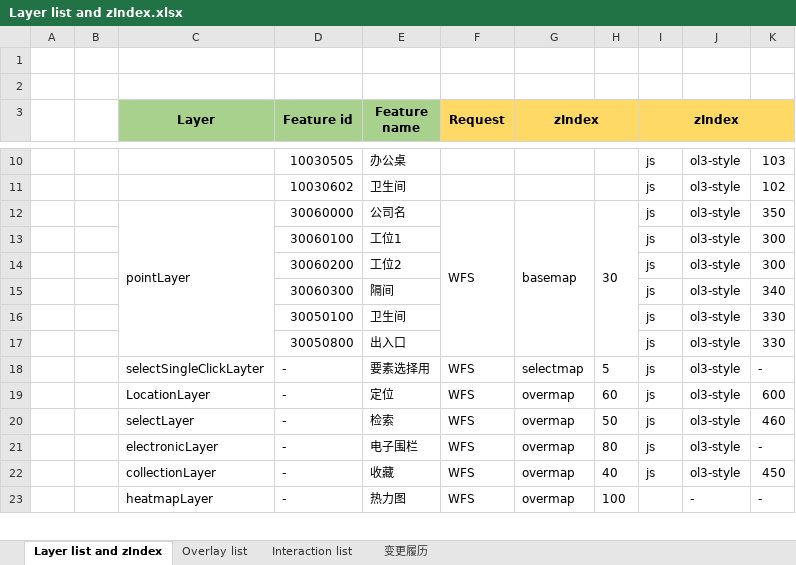
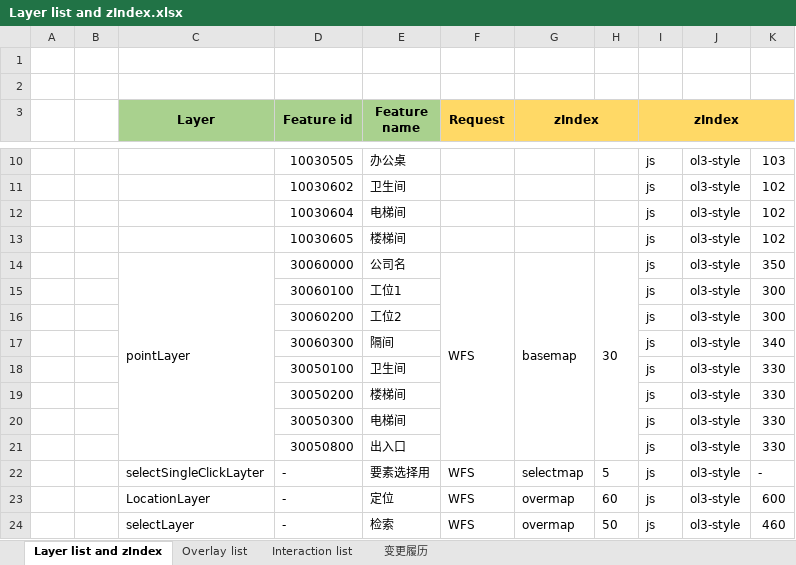
Before and after one commit to cytggit/Map-openlayers, an Excel workbook: Document/Layer list and zIndex.xlsx, sheet Layer list and zIndex, drawn as a sheet; only a part is shown, gaps mark what is left out; the shorter side is filled out with more unchanged rows; values as stored, in another font and other column widths than the file's, no borders; the diff names each change by its address in the sheet, - before the commit and + after, or states it on an @@ line.

```diff
--- a/Document/Layer list and zIndex.xlsx (sheet Layer list and zIndex)
+++ b/Document/Layer list and zIndex.xlsx (sheet Layer list and zIndex)
+row 12:  |  |  | 10030604 | 电梯间 |  |  |  | js | ol3-style | 102
+row 13:  |  |  | 10030605 | 楼梯间 |  |  |  | js | ol3-style | 102
+row 19:  |  |  | 30050200 | 楼梯间 |  |  |  | js | ol3-style | 330
+row 20:  |  |  | 30050300 | 电梯间 |  |  |  | js | ol3-style | 330
```
Also changed, not shown: sheet 变更履历, Document/Featrue list and styles.xlsx, 2 other files.
